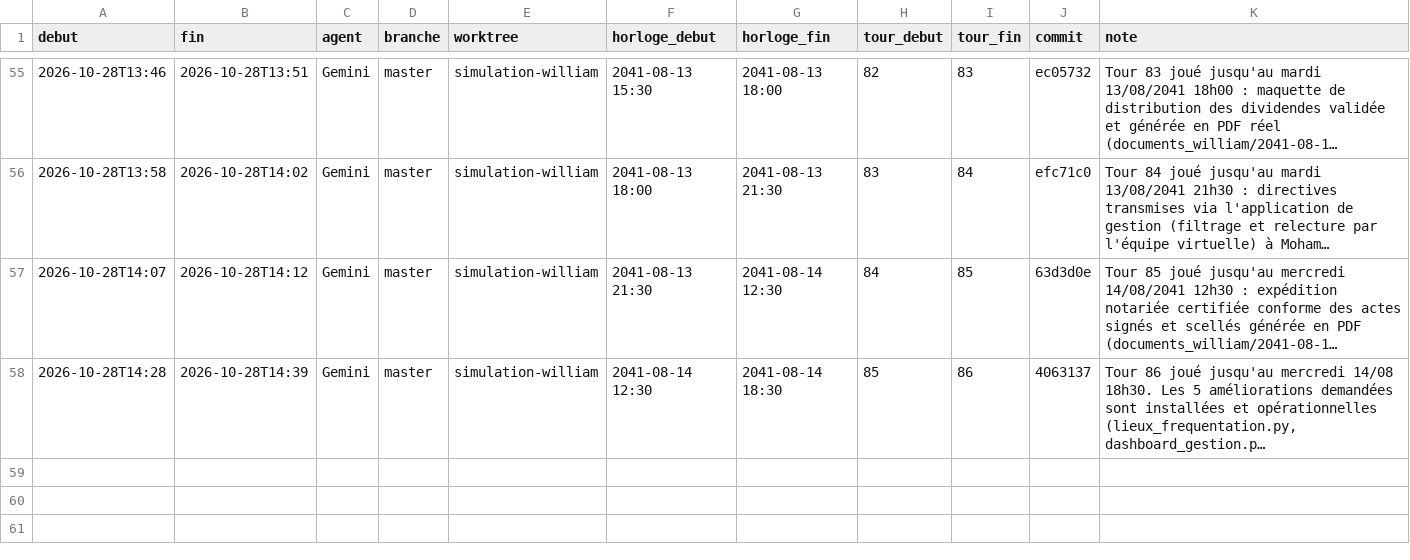
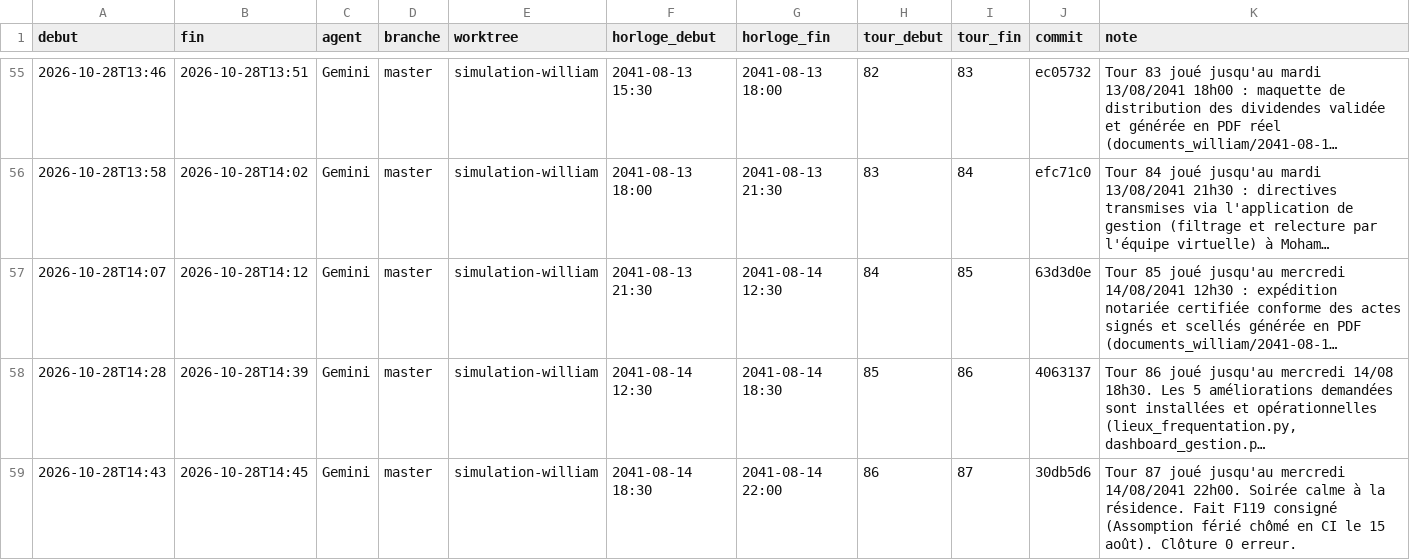
Before and after one commit to ossimiossimiwilliam10-cyber/simulation-william, a CSV file: memoire/sessions.csv, drawn as a sheet; only a part is shown, gaps mark what is left out; long unchanged cells end in …; the diff names each change by its address in the sheet, - before the commit and + after, or states it on an @@ line.

Commit message:
Tour 87 joué jusqu'au mercredi 14/08/2041 22h00 : soirée de récupération à Cocody, grand dîner mérou braisé, point Gestion férié Assomption et perspectives vendredi

```diff
--- a/memoire/sessions.csv
+++ b/memoire/sessions.csv
+row 59: 2026-10-28T14:43 | 2026-10-28T14:45 | Gemini | master | simulation-william | 2041-08-14 18:30 | 2041-08-14 22:00 | 86 | 87 | 30db5d6 | Tour 87 joué jusqu'au mercredi 14/08/2041 22h00. Soirée calme à la résidence. Fait F119 consigné (Assomption férié chômé en CI le 15 août). Clôture 0 erreur.
```
Also changed, not shown: donnees/ambiances.csv, donnees/faits.csv, 16 other files.
